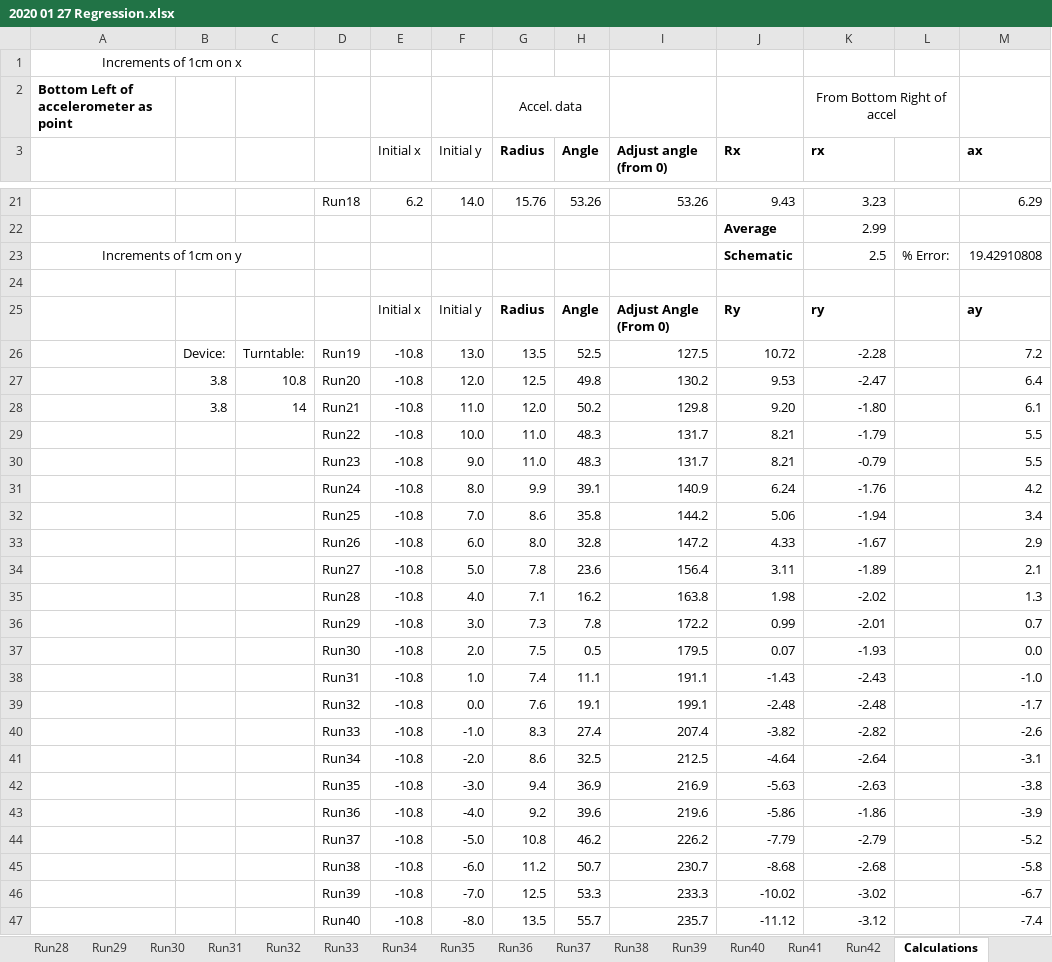
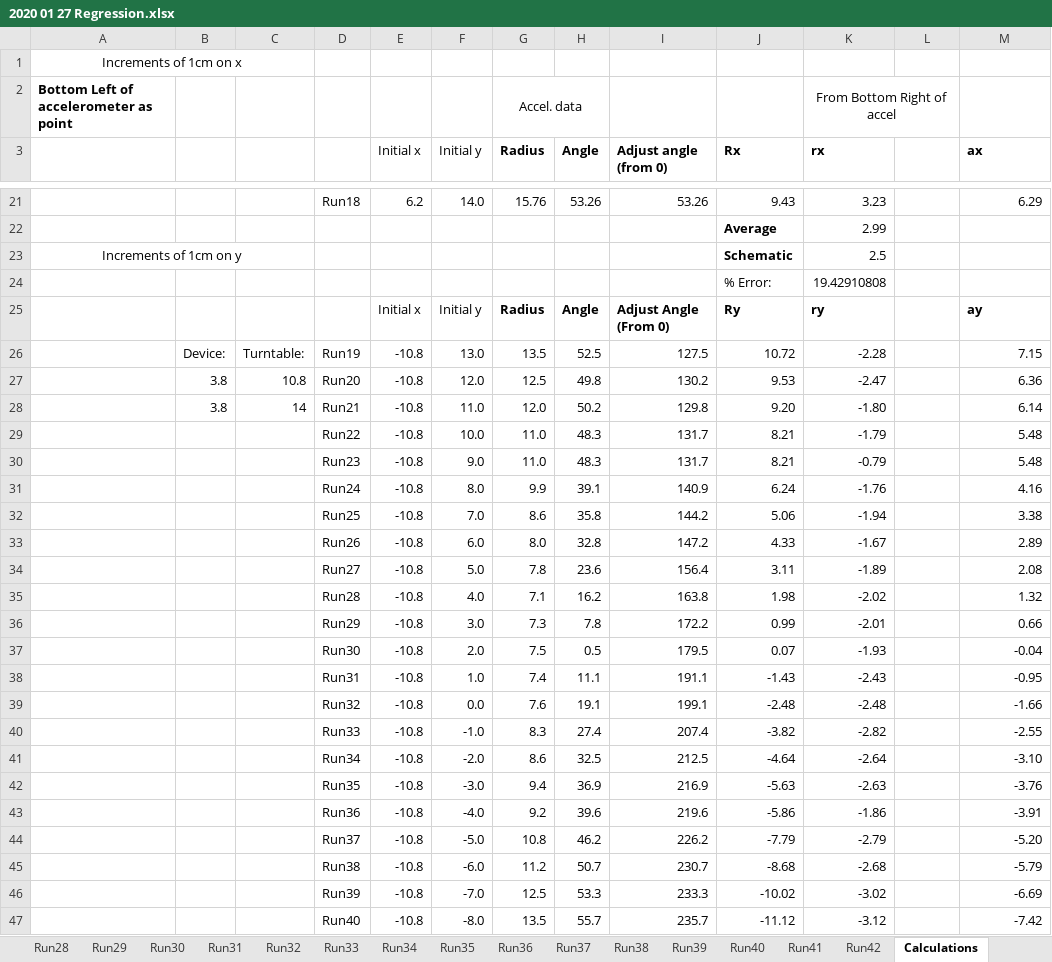
Before and after one commit to zasshuwu/duplicated_accelcamp, an Excel workbook: doc/Position via Regression/2020 01 27 Regression.xlsx, sheet Calculations, drawn as a sheet; only a part is shown, gaps mark what is left out; values as stored, in another font and other column widths than the file's, no borders; charts and pictures not drawn; the diff covers the shown part only; the diff names each change by its address in the sheet, - before the commit and + after, or states it on an @@ line.

Commit message:
Started writing journal entry for today, made summary of Position via Regression for presentation.

```diff
--- a/doc/Position via Regression/2020 01 27 Regression.xlsx (sheet Calculations)
+++ b/doc/Position via Regression/2020 01 27 Regression.xlsx (sheet Calculations)
-L23: % Error:
+L23: (empty)
-M23 (ax): 19.42910808
+M23 (ax): (empty)
-row 24: (empty)
+row 24:  |  |  |  |  |  |  |  |  | % Error: | 19.42910808
-M26 (ax): 7.2
+M26 (ax): 7.15
-M27 (ax): 6.4
+M27 (ax): 6.36
-M28 (ax): 6.1
+M28 (ax): 6.14
-M29:M30 (ax): 5.5
+M29:M30 (ax): 5.48
-M31 (ax): 4.2
+M31 (ax): 4.16
-M32 (ax): 3.4
+M32 (ax): 3.38
-M33 (ax): 2.9
+M33 (ax): 2.89
-M34 (ax): 2.1
+M34 (ax): 2.08
-M35 (ax): 1.3
+M35 (ax): 1.32
-M36 (ax): 0.7
+M36 (ax): 0.66
-M37 (ax): 0.0
+M37 (ax): -0.04
-M38 (ax): -1.0
+M38 (ax): -0.95
-M39 (ax): -1.7
+M39 (ax): -1.66
-M40 (ax): -2.6
+M40 (ax): -2.55
-M41 (ax): -3.1
+M41 (ax): -3.10
-M42 (ax): -3.8
+M42 (ax): -3.76
-M43 (ax): -3.9
+M43 (ax): -3.91
-M44 (ax): -5.2
+M44 (ax): -5.20
-M45 (ax): -5.8
+M45 (ax): -5.79
-M46 (ax): -6.7
+M46 (ax): -6.69
-M47 (ax): -7.4
+M47 (ax): -7.42
```
Also changed, not shown: 1 added row and 4 edited cells elsewhere in this sheet, charts or pictures, 3 other files.
